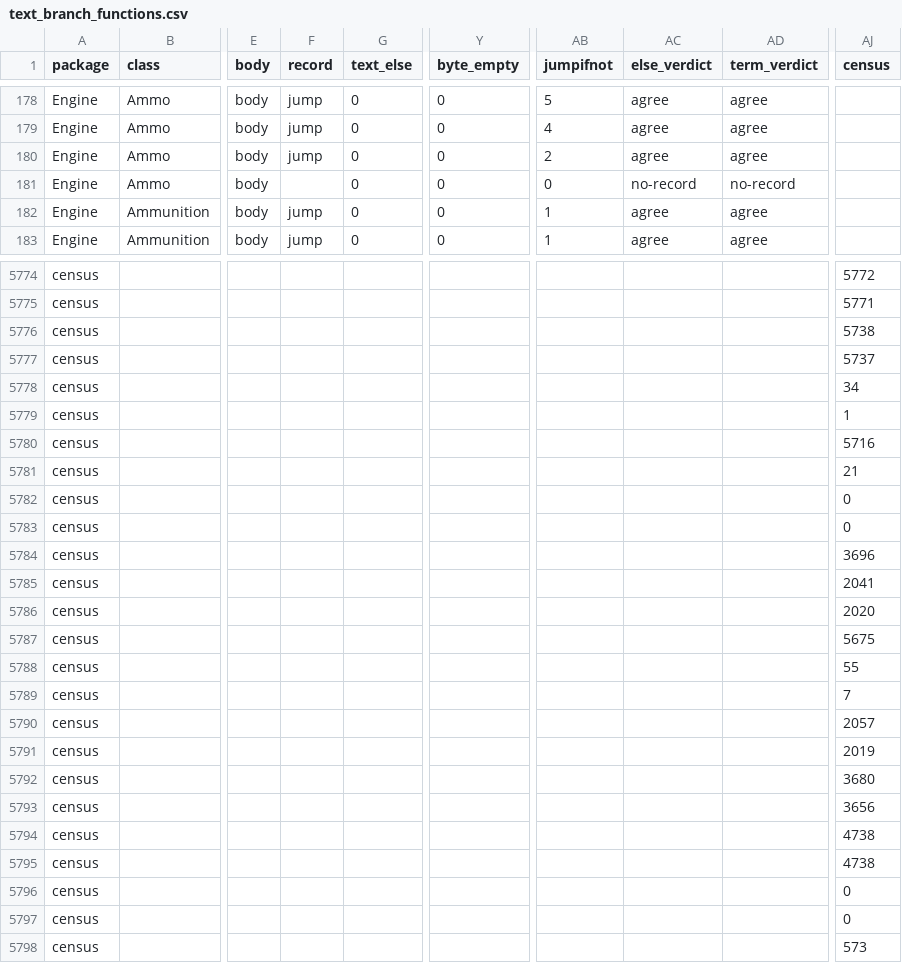
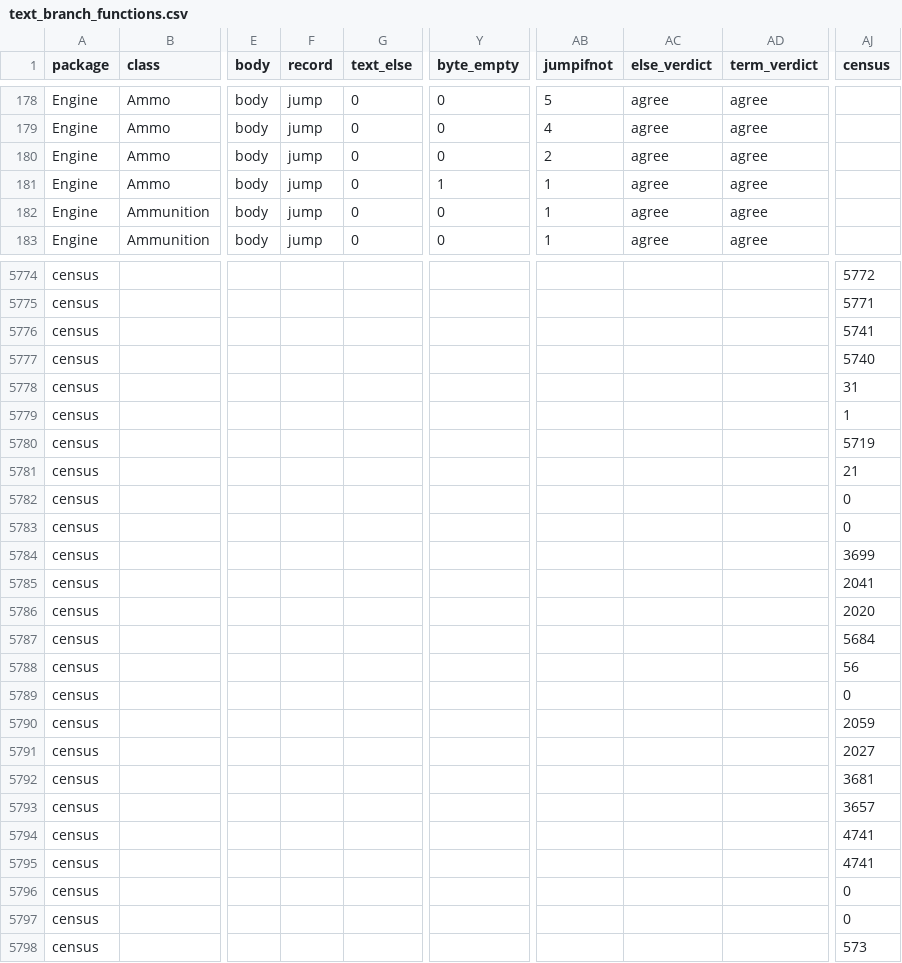
Before and after one commit to jkoehler11/stargate-alliance-decomp, a CSV file: inventory/text_branch_functions.csv, drawn as a sheet; only a part is shown, gaps mark what is left out; the diff covers the shown part only; the diff names each change by its address in the sheet, - before the commit and + after, or states it on an @@ line.

Commit message:
bytecode: an empty then-arm is a branch row, and every row carries its span
jump-branches wrote a row for if/else/leave only, so an empty then-arm (target == the statement right after the
jump) was counted in the census and dropped from the artifact: 11 JumpIfNot tokens no join could see, which
text-branches read as its 11 jumps_unresolved. site_rows() writes one row per resolved token, empty and expression
included, and each row carries the arm span in statements (0 empty, negative for a bottom-of-loop test).

```diff
--- a/inventory/text_branch_functions.csv
+++ b/inventory/text_branch_functions.csv
-F181 (record): (empty)
+F181 (record): jump
-Y181 (byte_empty): 0
+Y181 (byte_empty): 1
-AB181 (jumpifnot): 0
+AB181 (jumpifnot): 1
-AC181 (else_verdict): no-record
+AC181 (else_verdict): agree
-AD181 (term_verdict): no-record
+AD181 (term_verdict): agree
-AJ5776 (census): 5738
+AJ5776 (census): 5741
-AJ5777 (census): 5737
+AJ5777 (census): 5740
-AJ5778 (census): 34
+AJ5778 (census): 31
-AJ5780 (census): 5716
+AJ5780 (census): 5719
-AJ5784 (census): 3696
+AJ5784 (census): 3699
-AJ5787 (census): 5675
+AJ5787 (census): 5684
-AJ5788 (census): 55
+AJ5788 (census): 56
-AJ5789 (census): 7
+AJ5789 (census): 0
-AJ5790 (census): 2057
+AJ5790 (census): 2059
-AJ5791 (census): 2019
+AJ5791 (census): 2027
-AJ5792 (census): 3680
+AJ5792 (census): 3681
-AJ5793 (census): 3656
+AJ5793 (census): 3657
-AJ5794:AJ5795 (census): 4738
+AJ5794:AJ5795 (census): 4741
```
Also changed, not shown: 40 edited cells elsewhere in this file, inventory/text_branches.csv, 4 other files.
